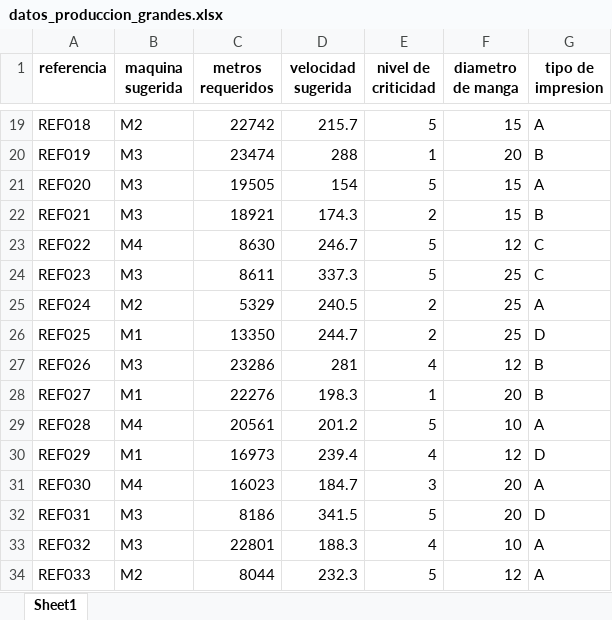
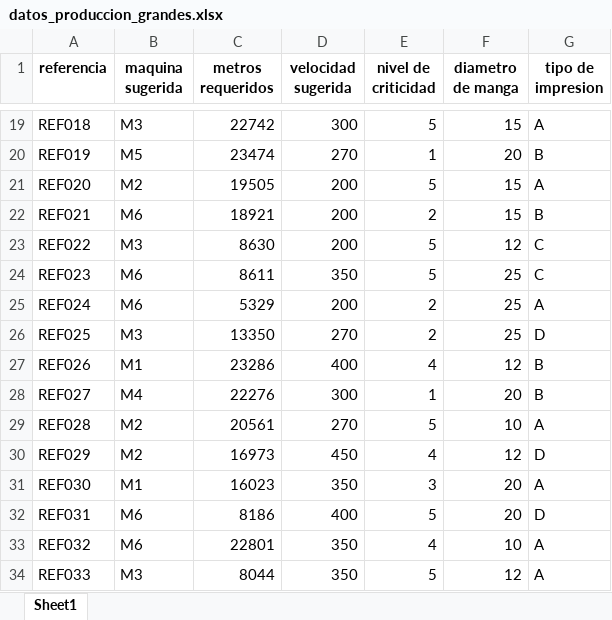
Before and after one commit to john102594/OptimizacionProduccion, an Excel workbook: datos_produccion_grandes.xlsx, sheet Sheet1, drawn as a sheet; only a part is shown, gaps mark what is left out; values as stored, in another font and other column widths than the file's, no borders; the diff covers the shown part only; the diff names each change by its address in the sheet, - before the commit and + after, or states it on an @@ line.

```diff
--- a/datos_produccion_grandes.xlsx (sheet Sheet1)
+++ b/datos_produccion_grandes.xlsx (sheet Sheet1)
-B19 (maquina sugerida): M2
+B19 (maquina sugerida): M3
-D19 (velocidad sugerida): 215.7
+D19 (velocidad sugerida): 300
-B20 (maquina sugerida): M3
+B20 (maquina sugerida): M5
-D20 (velocidad sugerida): 288
+D20 (velocidad sugerida): 270
-B21 (maquina sugerida): M3
+B21 (maquina sugerida): M2
-D21 (velocidad sugerida): 154
+D21 (velocidad sugerida): 200
-B22 (maquina sugerida): M3
+B22 (maquina sugerida): M6
-D22 (velocidad sugerida): 174.3
+D22 (velocidad sugerida): 200
-B23 (maquina sugerida): M4
+B23 (maquina sugerida): M3
-D23 (velocidad sugerida): 246.7
+D23 (velocidad sugerida): 200
-B24 (maquina sugerida): M3
+B24 (maquina sugerida): M6
-D24 (velocidad sugerida): 337.3
+D24 (velocidad sugerida): 350
-B25 (maquina sugerida): M2
+B25 (maquina sugerida): M6
-D25 (velocidad sugerida): 240.5
+D25 (velocidad sugerida): 200
-B26 (maquina sugerida): M1
+B26 (maquina sugerida): M3
-D26 (velocidad sugerida): 244.7
+D26 (velocidad sugerida): 270
-B27 (maquina sugerida): M3
+B27 (maquina sugerida): M1
-D27 (velocidad sugerida): 281
+D27 (velocidad sugerida): 400
-B28 (maquina sugerida): M1
+B28 (maquina sugerida): M4
-D28 (velocidad sugerida): 198.3
+D28 (velocidad sugerida): 300
-B29 (maquina sugerida): M4
+B29 (maquina sugerida): M2
-D29 (velocidad sugerida): 201.2
+D29 (velocidad sugerida): 270
-B30 (maquina sugerida): M1
+B30 (maquina sugerida): M2
-D30 (velocidad sugerida): 239.4
+D30 (velocidad sugerida): 450
-B31 (maquina sugerida): M4
+B31 (maquina sugerida): M1
-D31 (velocidad sugerida): 184.7
+D31 (velocidad sugerida): 350
-B32:B33 (maquina sugerida): M3
+B32:B33 (maquina sugerida): M6
-D32 (velocidad sugerida): 341.5
+D32 (velocidad sugerida): 400
-D33 (velocidad sugerida): 188.3
+D33 (velocidad sugerida): 350
-B34 (maquina sugerida): M2
+B34 (maquina sugerida): M3
-D34 (velocidad sugerida): 232.3
+D34 (velocidad sugerida): 350
```
Also changed, not shown: 192 edited cells elsewhere in this sheet, 3 other files.
